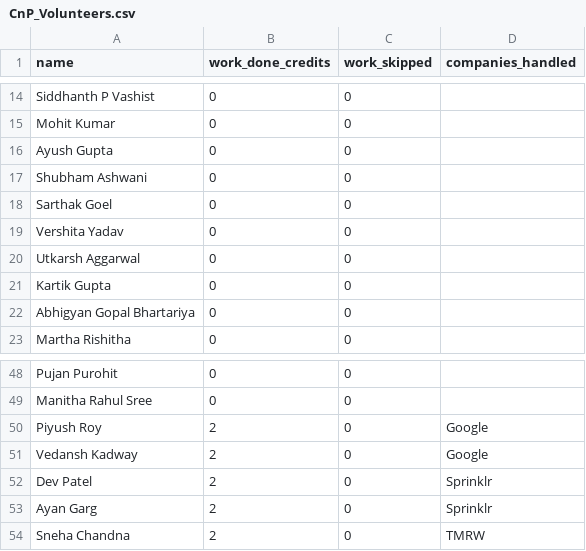
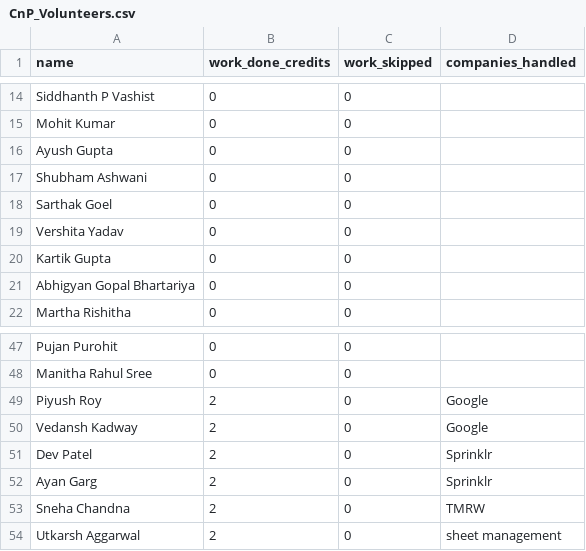
Before and after one commit to dev484p/CnP_Work, a CSV file: CnP_Volunteers.csv, drawn as a sheet; only a part is shown, gaps mark what is left out.

Commit message:
Update volunteer data

```diff
--- a/CnP_Volunteers.csv
+++ b/CnP_Volunteers.csv
@@ -19,3 +19,2 @@ Sarthak Goel,0,0,
 Vershita Yadav,0,0,
-Utkarsh Aggarwal,0,0,
 Kartik Gupta,0,0,
@@ -54 +53,2 @@ Ayan Garg,2,0,Sprinklr
 Sneha Chandna,2,0,TMRW
+Utkarsh Aggarwal,2,0,sheet management
```
